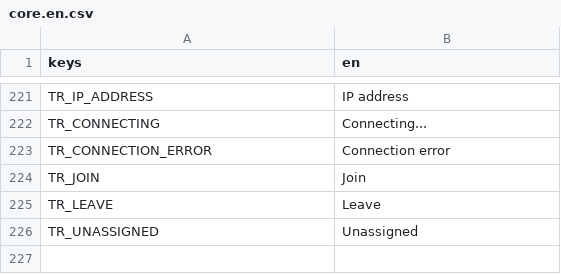
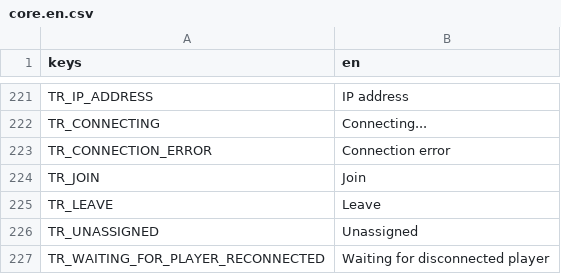
Before and after one commit to P1X-in/tanks-of-freedom-ii, a CSV file: assets/translations/core.en.csv, drawn as a sheet; only a part is shown, gaps mark what is left out.

```diff
--- a/assets/translations/core.en.csv
+++ b/assets/translations/core.en.csv
@@ -226 +226,2 @@ TR_LEAVE,"Leave"
 TR_UNASSIGNED,"Unassigned"
+TR_WAITING_FOR_PLAYER_RECONNECTED,"Waiting for disconnected player"
```
Also changed, not shown: assets/translations/core.pl.csv, 10 other files.
